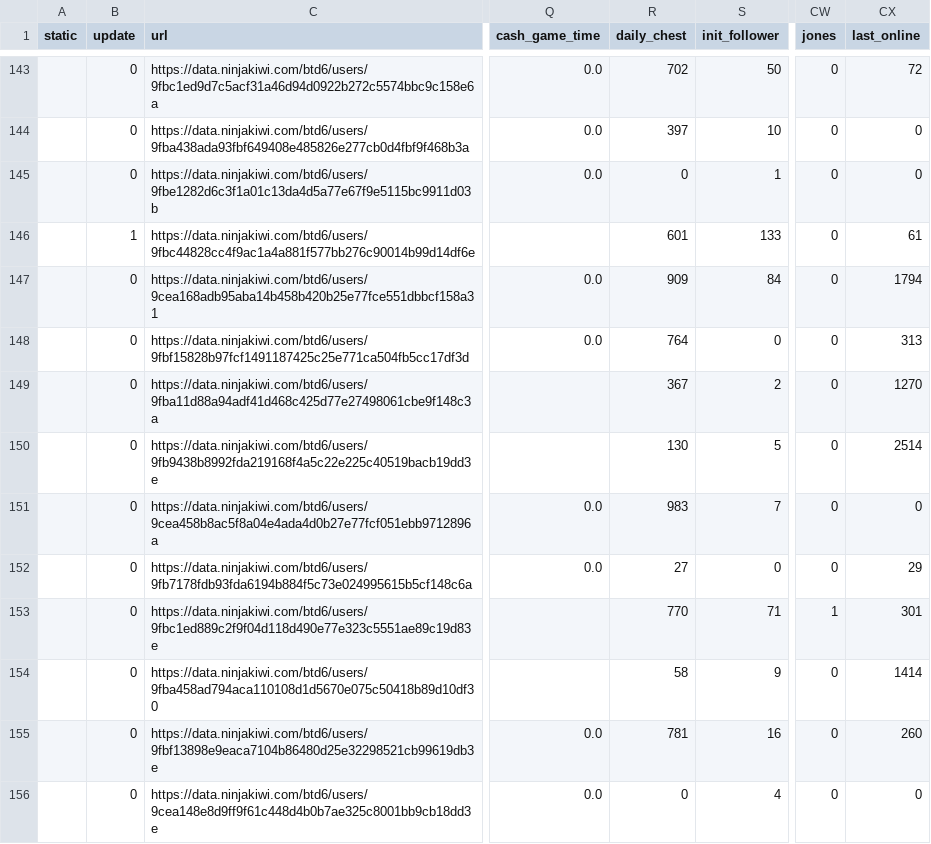
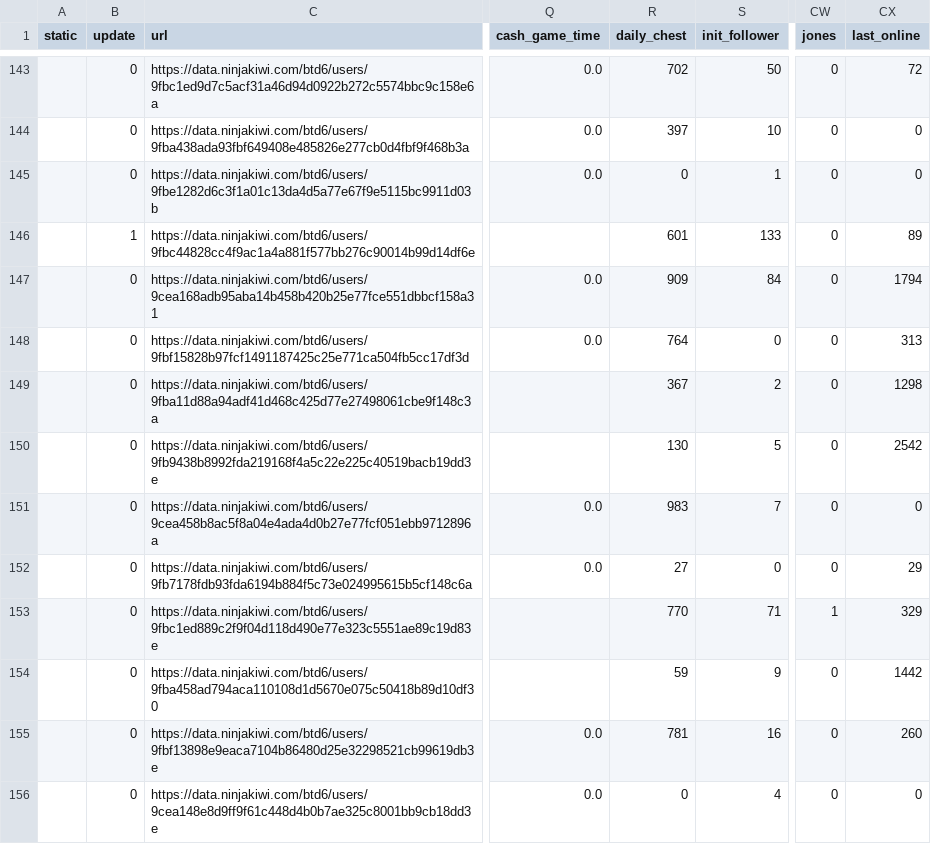
Before and after one commit to ducanup01/btd6boss, a CSV file: boss_info.csv, drawn as a sheet; only a part is shown, gaps mark what is left out; the diff covers the shown part only; the diff names each change by its address in the sheet, - before the commit and + after, or states it on an @@ line.

Commit message:
automatic updater

```diff
--- a/boss_info.csv
+++ b/boss_info.csv
-CX146 (last_online): 61
+CX146 (last_online): 89
-CX149 (last_online): 1270
+CX149 (last_online): 1298
-CX150 (last_online): 2514
+CX150 (last_online): 2542
-CX153 (last_online): 301
+CX153 (last_online): 329
-R154 (daily_chest): 58
+R154 (daily_chest): 59
-CX154 (last_online): 1414
+CX154 (last_online): 1442
```
Also changed, not shown: 64 edited cells elsewhere in this file, boss_elite_info.csv.
